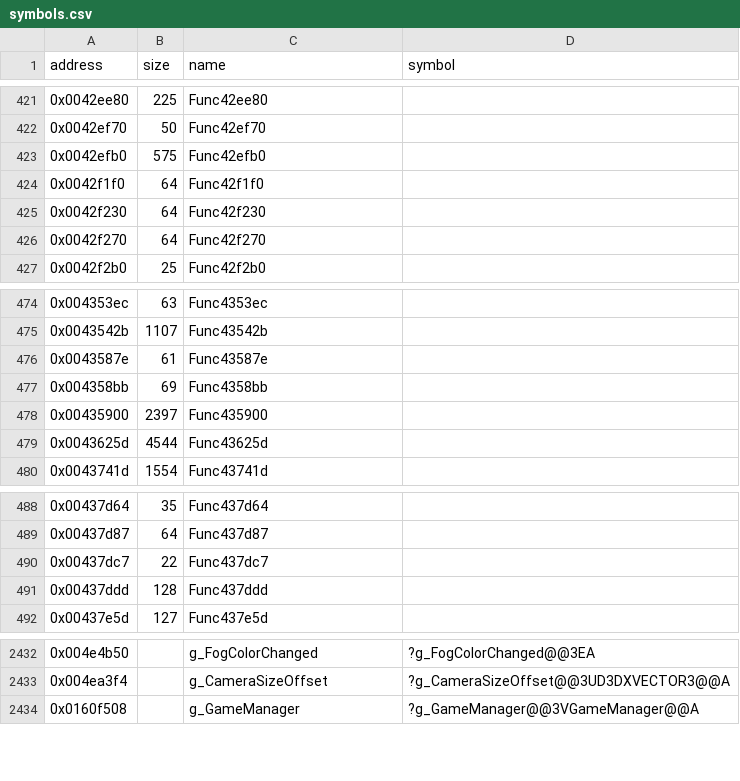
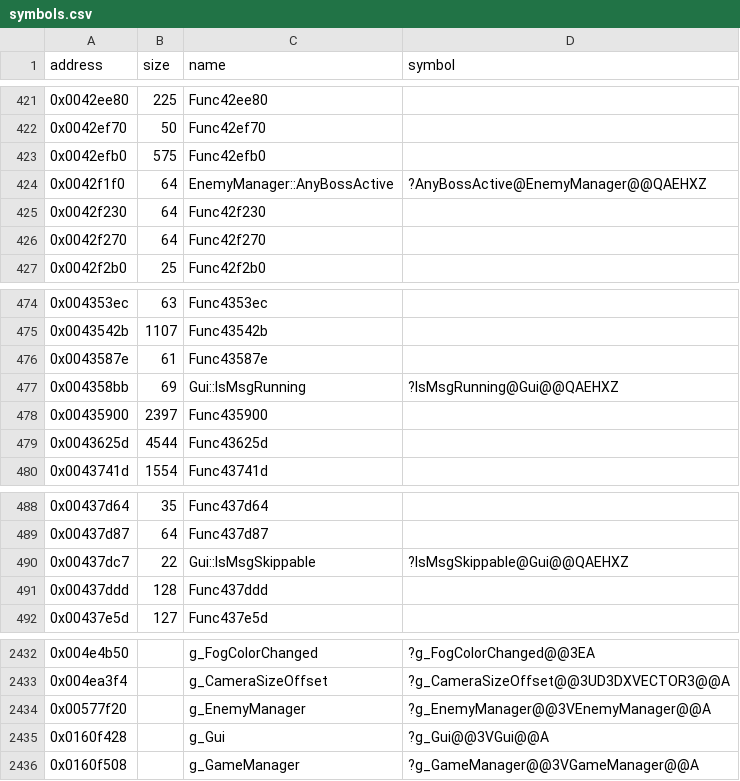
Before and after one commit to Cirno-Labs/th08, a CSV file: config/symbols.csv, drawn as a sheet; only a part is shown, gaps mark what is left out.

Commit message:
Decompile ReplayManager::PlayOnUpdate2 (0x452490)

```diff
--- a/config/symbols.csv
+++ b/config/symbols.csv
@@ -423,3 +423,3 @@ address,size,name,symbol
 0x0042efb0,575,Func42efb0,
-0x0042f1f0,64,Func42f1f0,
+0x0042f1f0,64,EnemyManager::AnyBossActive,?AnyBossActive@EnemyManager@@QAEHXZ
 0x0042f230,64,Func42f230,
@@ -476,3 +476,3 @@ address,size,name,symbol
 0x0043587e,61,Func43587e,
-0x004358bb,69,Func4358bb,
+0x004358bb,69,Gui::IsMsgRunning,?IsMsgRunning@Gui@@QAEHXZ
 0x00435900,2397,Func435900,
@@ -489,3 +489,3 @@ address,size,name,symbol
 0x00437d87,64,Func437d87,
-0x00437dc7,22,Func437dc7,
+0x00437dc7,22,Gui::IsMsgSkippable,?IsMsgSkippable@Gui@@QAEHXZ
 0x00437ddd,128,Func437ddd,
@@ -2433,2 +2433,4 @@ address,size,name,symbol
 0x004ea3f4,,g_CameraSizeOffset,?g_CameraSizeOffset@@3UD3DXVECTOR3@@A
+0x00577f20,,g_EnemyManager,?g_EnemyManager@@3VEnemyManager@@A
+0x0160f428,,g_Gui,?g_Gui@@3VGui@@A
 0x0160f508,,g_GameManager,?g_GameManager@@3VGameManager@@A
```
Also changed, not shown: 2 other files.
